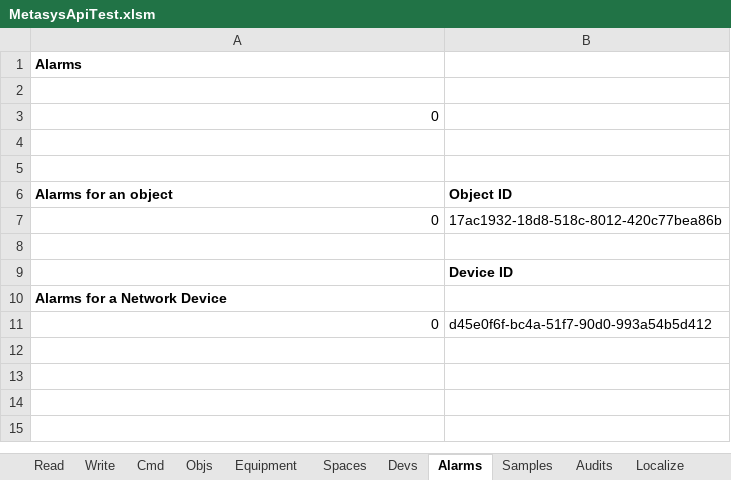
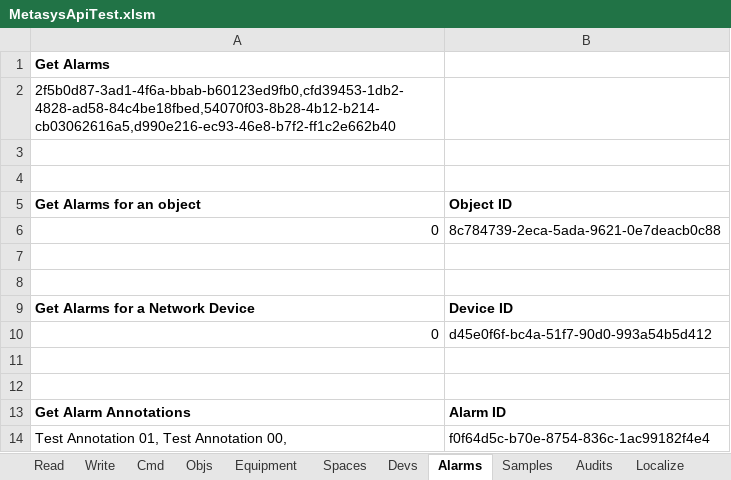
Before and after one commit to jci-metasys/basic-services-dotnet, an Excel workbook: MetasysServicesComExampleApp/MetasysApiTest.xlsm, sheet Alarms, drawn as a sheet; values as stored, in another font and other column widths than the file's, no borders; charts and pictures not drawn; removed rows and columns are numbered as before the commit, all else as after; the diff names each change by its address in the sheet, - before the commit and + after, or states it on an @@ line.

Commit message:
- Added the method GetAuditAnnotations - Added the COM methods GetAlarmAnnotations and GetAuditAnnotations - Added the tests for the method GetAuditAnnotations - Updated the class JsonOutputDemo - Modified the file MetasysApiTest.xlsm to test the new COM methods

```diff
--- a/MetasysServicesComExampleApp/MetasysApiTest.xlsm (sheet Alarms)
+++ b/MetasysServicesComExampleApp/MetasysApiTest.xlsm (sheet Alarms)
-A1 (Get Alarms for an object): Alarms
+A1 (Get Alarms for an object): Get Alarms
-row 2: (empty)
-A2 (Get Alarms for an object): 0
+A2 (Get Alarms for an object): 2f5b0d87-3ad1-4f6a-bbab-b60123ed9fb0,cfd39453-1db2-4828-ad58-84c4be18fbed,54070f03-8b28-4b12-b214-cb03062616a5,d990e216-ec93-46e8-b7f2-ff1c2e662b40
-A5: Alarms for an object
+A5: Get Alarms for an object
-B6 (Object ID): 17ac1932-18d8-518c-8012-420c77bea86b
+B6 (Object ID): 8c784739-2eca-5ada-9621-0e7deacb0c88
-B8 (Object ID): Device ID
+B8 (Object ID): (empty)
-row 10: Alarms for a Network Device
+row 9: Get Alarms for a Network Device | Device ID
+row 11: (empty)
+row 12: (empty)
+row 13: Get Alarm Annotations | Alarm ID
+row 14: Test Annotation 01, Test Annotation 00, | f0f64d5c-b70e-8754-836c-1ac99182f4e4
```
Also changed, not shown: sheet Audits, formulas that keep their value, charts or pictures, 22 other files.
